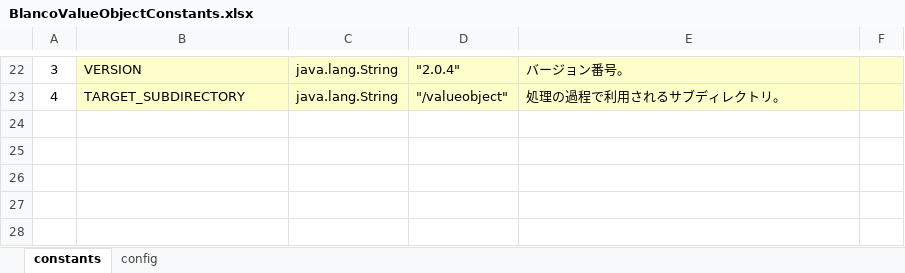
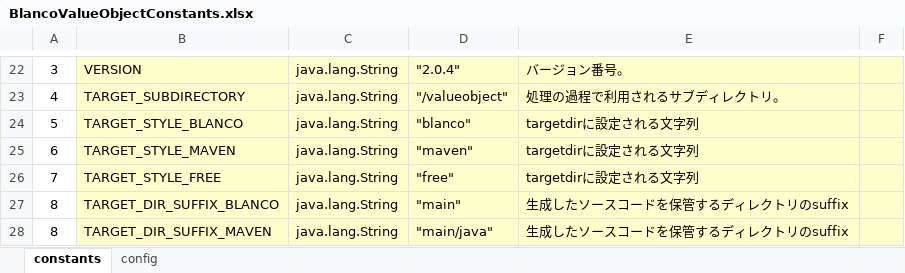
Before and after one commit to uedaueo/blancoVueComponent, an Excel workbook: meta/program/BlancoValueObjectConstants.xlsx, sheet constants, drawn as a sheet; only a part is shown, gaps mark what is left out; values as stored, in another font and other column widths than the file's, no borders; the diff names each change by its address in the sheet, - before the commit and + after, or states it on an @@ line.

Commit message:
Adapt output directory style as maven and free.

```diff
--- a/meta/program/BlancoValueObjectConstants.xlsx (sheet constants)
+++ b/meta/program/BlancoValueObjectConstants.xlsx (sheet constants)
+row 24: 5 | TARGET_STYLE_BLANCO | java.lang.String | "blanco" | targetdirに設定される文字列
+row 25: 6 | TARGET_STYLE_MAVEN | java.lang.String | "maven" | targetdirに設定される文字列
+row 26: 7 | TARGET_STYLE_FREE | java.lang.String | "free" | targetdirに設定される文字列
+row 27: 8 | TARGET_DIR_SUFFIX_BLANCO | java.lang.String | "main" | 生成したソースコードを保管するディレクトリのsuffix
+row 28: 8 | TARGET_DIR_SUFFIX_MAVEN | java.lang.String | "main/java" | 生成したソースコードを保管するディレクトリのsuffix
```
Also changed, not shown: meta/program/BlancoValueObjectTask.xlsx, 12 other files.
